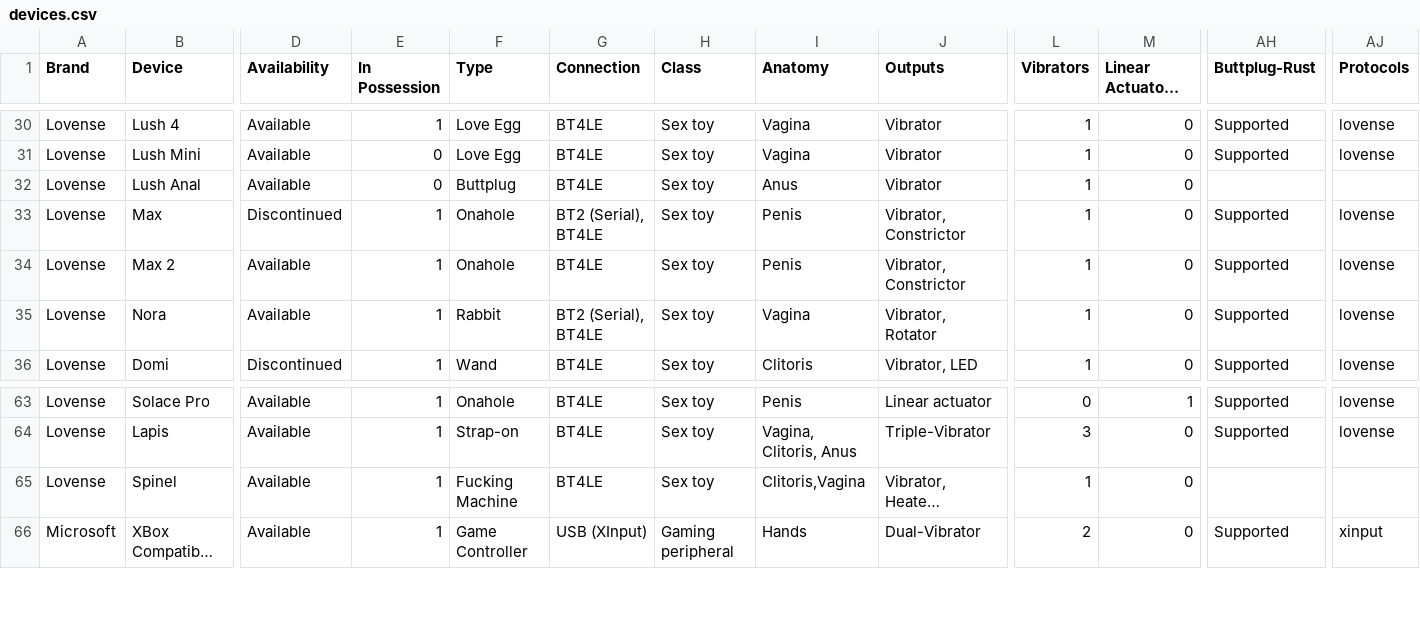
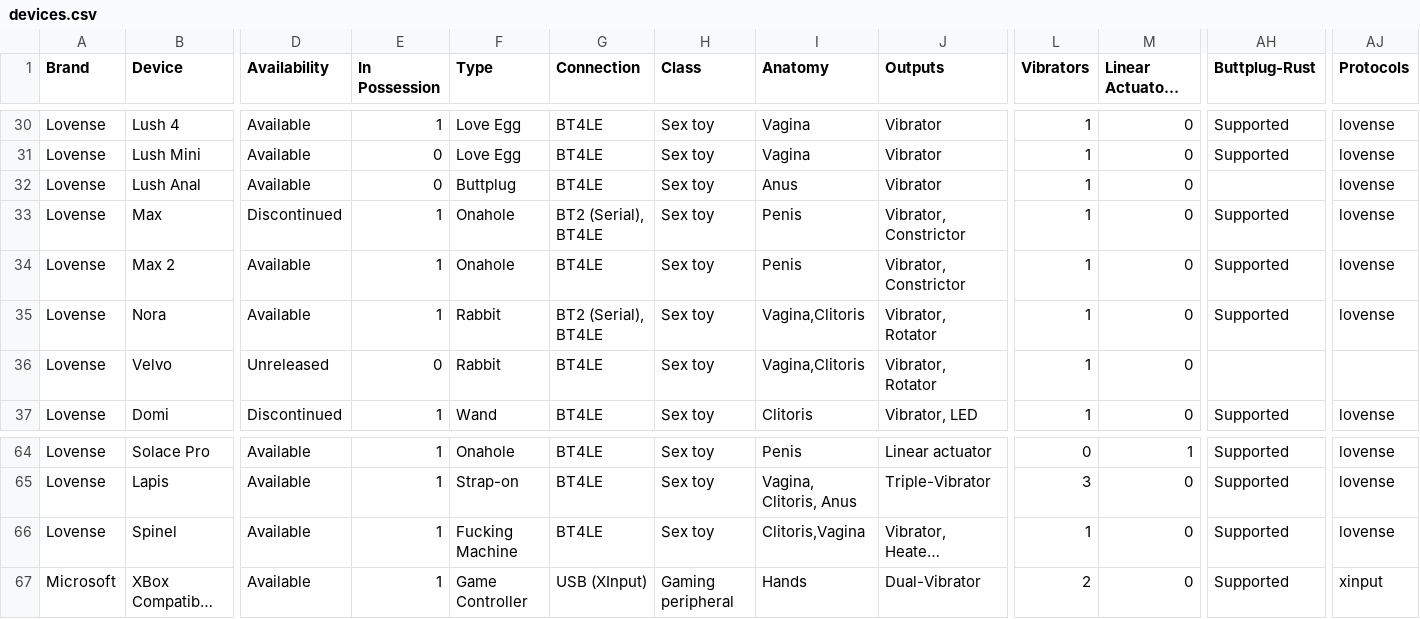
Before and after one commit to blackspherefollower/IoSTIndex, a CSV file: src/data/devices.csv, drawn as a sheet; only a part is shown, gaps mark what is left out; long unchanged cells end in …; addresses are those after the commit; rows hold the shown columns only; the diff names each change by its address in the sheet, - before the commit and + after, or states it on an @@ line.

```diff
--- a/src/data/devices.csv
+++ b/src/data/devices.csv
-AJ32 (Protocols): (empty)
+AJ32 (Protocols): lovense
-I35 (Anatomy): Vagina
+I35 (Anatomy): Vagina,Clitoris
+row 36: Lovense | Velvo | Unreleased | 0 | Rabbit | BT4LE | Sex toy | Vagina,Clitoris | Vibrator, Rotator | 1 | 0
-AH66 (Buttplug-Rust): (empty)
+AH66 (Buttplug-Rust): Supported
-AJ66 (Protocols): (empty)
+AJ66 (Protocols): lovense
```
